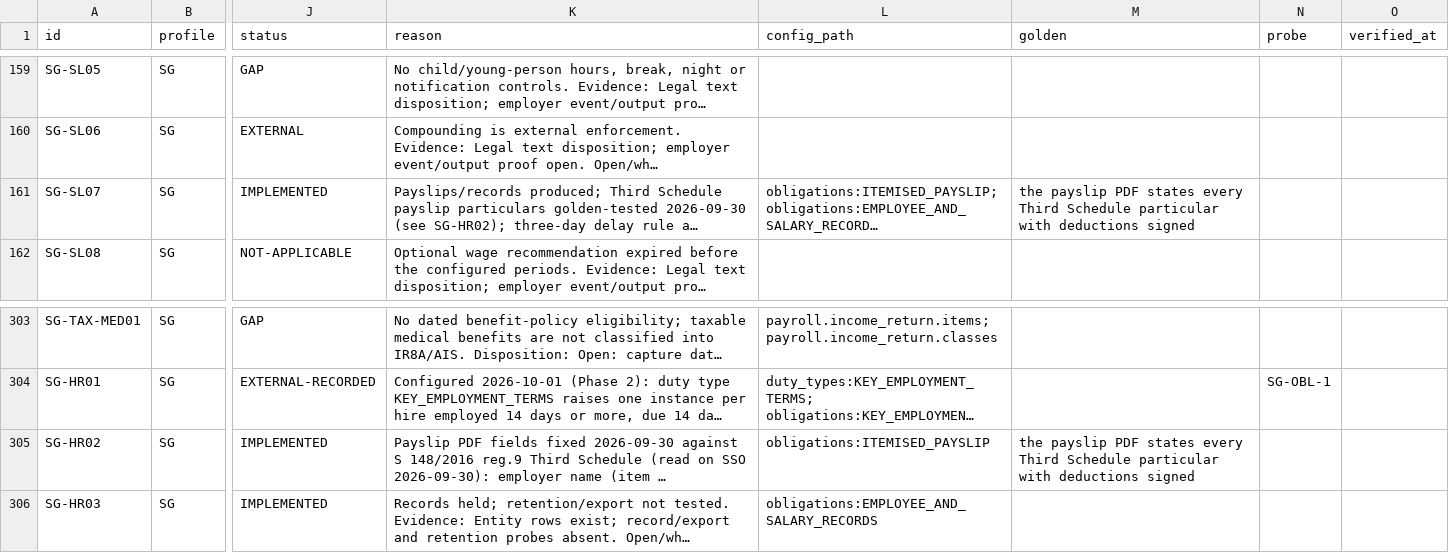
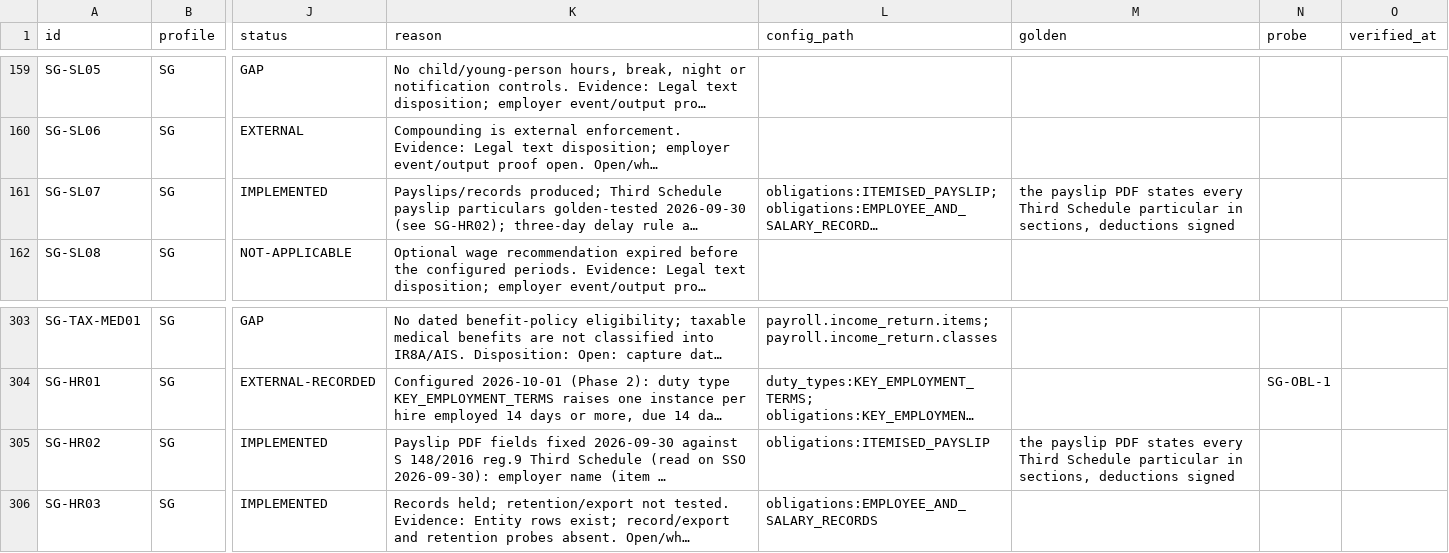
Before and after one commit to norbital-ai/templates, a CSV file: hr-payroll/docs/inventory/singapore.csv, drawn as a sheet; only a part is shown, gaps mark what is left out; long unchanged cells end in …; the diff names each change by its address in the sheet, - before the commit and + after, or states it on an @@ line.

```diff
--- a/hr-payroll/docs/inventory/singapore.csv
+++ b/hr-payroll/docs/inventory/singapore.csv
-M161 (golden): …Schedule particular with deductions signed
+M161 (golden): …Schedule particular in sections, deductions signed
-M305 (golden): …Schedule particular with deductions signed
+M305 (golden): …Schedule particular in sections, deductions signed
```
Also changed, not shown: 17 other files.
